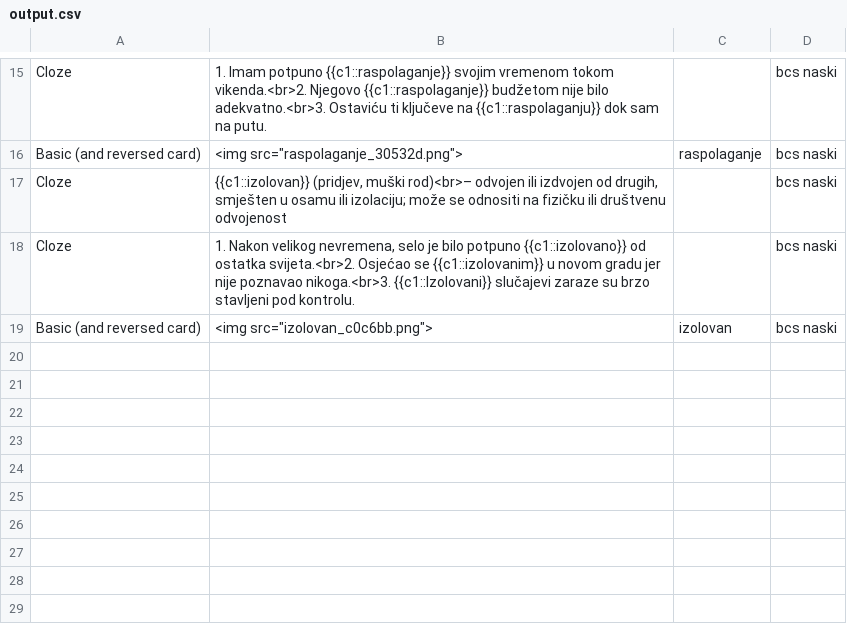
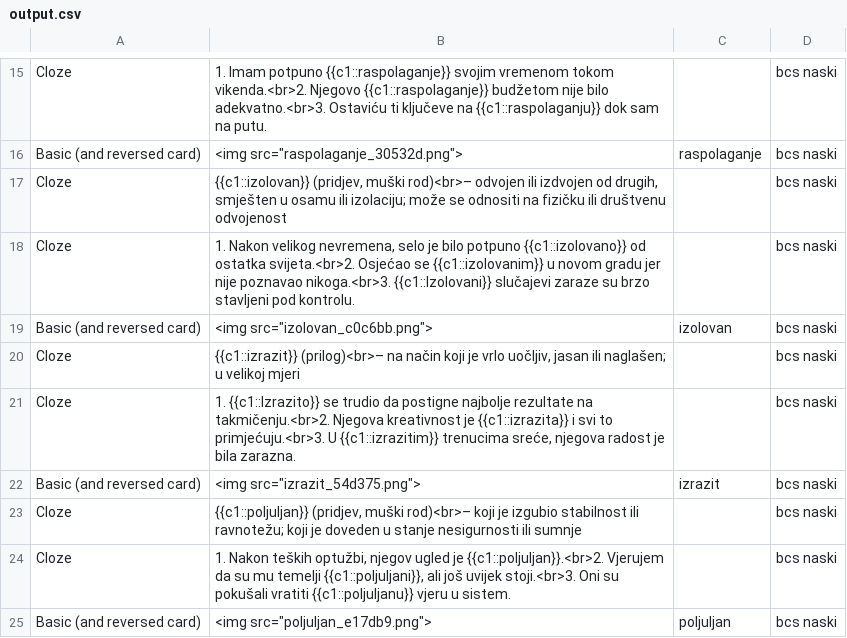
Before and after one commit to sassmilic/bcs-anki2, a CSV file: output.csv, drawn as a sheet; only a part is shown, gaps mark what is left out; the diff names each change by its address in the sheet, - before the commit and + after, or states it on an @@ line.

```diff
--- a/output.csv
+++ b/output.csv
+row 20: Cloze | {{c1::izrazit}} (prilog)<br>– na način koji je vrlo uočljiv, jasan ili naglašen; u velikoj mjeri |  | bcs naski
+row 21: Cloze | 1. {{c1::Izrazito}} se trudio da postigne najbolje rezultate na takmičenju.<br>2. Njegova kreativnost je {{c1::izrazita}} i svi to primjećuju.<br>3. U {{c1::izrazitim}} trenucima sreće, njegova radost je bila zarazna. |  | bcs naski
+row 22: Basic (and reversed card) | <img src="izrazit_54d375.png"> | izrazit | bcs naski
+row 23: Cloze | {{c1::poljuljan}} (pridjev, muški rod)<br>– koji je izgubio stabilnost ili ravnotežu; koji je doveden u stanje nesigurnosti ili sumnje |  | bcs naski
+row 24: Cloze | 1. Nakon teških optužbi, njegov ugled je {{c1::poljuljan}}.<br>2. Vjerujem da su mu temelji {{c1::poljuljani}}, ali još uvijek stoji.<br>3. Oni su pokušali vratiti {{c1::poljuljanu}} vjeru u sistem. |  | bcs naski
+row 25: Basic (and reversed card) | <img src="poljuljan_e17db9.png"> | poljuljan | bcs naski
```
Also changed, not shown: 7 other files.
